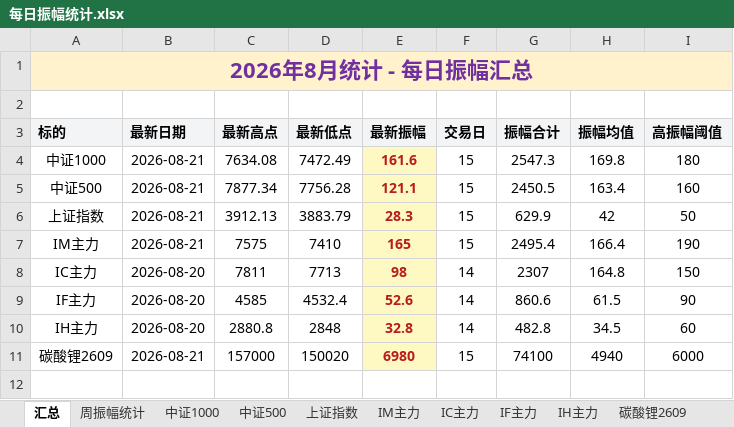
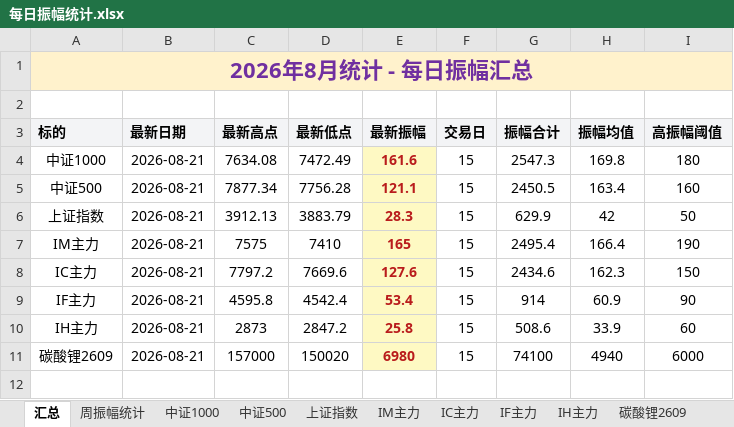
Before and after one commit to iputao-design/futures-amplitude-web, an Excel workbook: 每日振幅统计.xlsx, sheet 汇总, drawn as a sheet; only a part is shown; values as stored, in another font and other column widths than the file's, no borders; removed rows and columns are numbered as before the commit, all else as after; the diff names each change by its address in the sheet, - before the commit and + after, or states it on an @@ line.

```diff
--- a/每日振幅统计.xlsx (sheet 汇总)
+++ b/每日振幅统计.xlsx (sheet 汇总)
-row 8: IC主力 | 2026-08-20 | 7811 | 7713 | 98 | 14 | 2307 | 164.8 | 150
-row 9: IF主力 | 2026-08-20 | 4585 | 4532.4 | 52.6 | 14 | 860.6 | 61.5 | 90
-row 10: IH主力 | 2026-08-20 | 2880.8 | 2848 | 32.8 | 14 | 482.8 | 34.5 | 60
+row 8: IC主力 | 2026-08-21 | 7797.2 | 7669.6 | 127.6 | 15 | 2434.6 | 162.3 | 150
+row 9: IF主力 | 2026-08-21 | 4595.8 | 4542.4 | 53.4 | 15 | 914 | 60.9 | 90
+row 10: IH主力 | 2026-08-21 | 2873 | 2847.2 | 25.8 | 15 | 508.6 | 33.9 | 60
```
Also changed, not shown: sheet IC主力, sheet IF主力, sheet IH主力, sheet 周振幅统计, 每日振幅统计_2026.xlsx, 5 other files.
